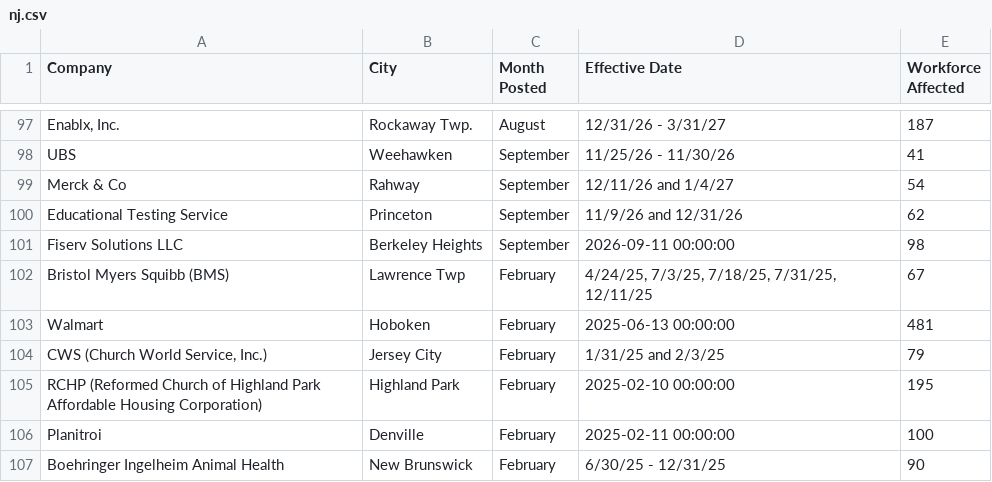
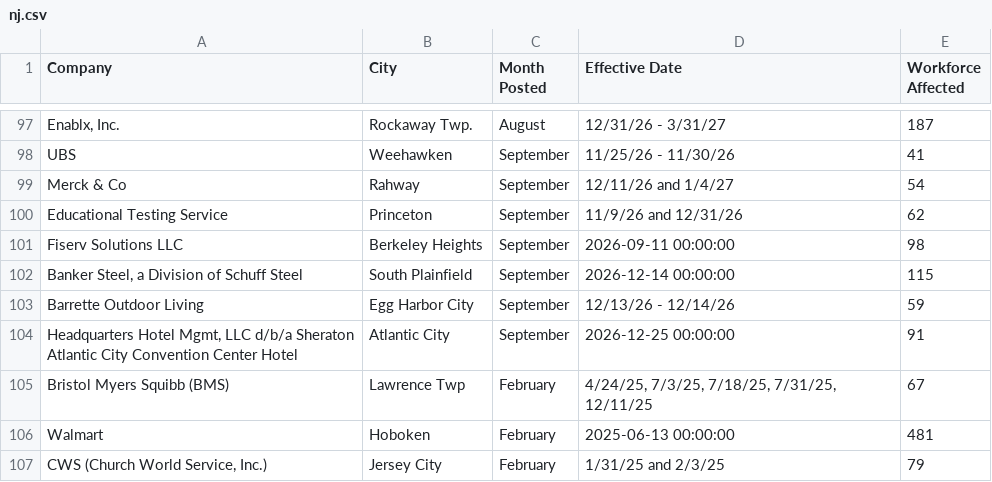
Before and after one commit to FTS-IE/warn-notice-actions, a CSV file: data/nj.csv, drawn as a sheet; only a part is shown, gaps mark what is left out; the shorter side is filled out with more unchanged rows.

```diff
--- a/data/nj.csv
+++ b/data/nj.csv
@@ -101,2 +101,5 @@ Educational Testing Service,Princeton,September,11/9/26 and 12/31/26,62
 Fiserv Solutions LLC,Berkeley Heights,September,2026-09-11 00:00:00,98
+"Banker Steel, a Division of Schuff Steel",South Plainfield,September,2026-12-14 00:00:00,115
+Barrette Outdoor Living,Egg Harbor City,September,12/13/26 - 12/14/26,59
+"Headquarters Hotel Mgmt, LLC d/b/a Sheraton Atlantic City Convention Center Hotel",Atlantic City,September,2026-12-25 00:00:00,91
 Bristol Myers Squibb (BMS),Lawrence Twp,February,"4/24/25, 7/3/25, 7/18/25, 7/31/25, 12/11/25",67
```
Also changed, not shown: data/de.csv, data/me.csv, 11 other files.
